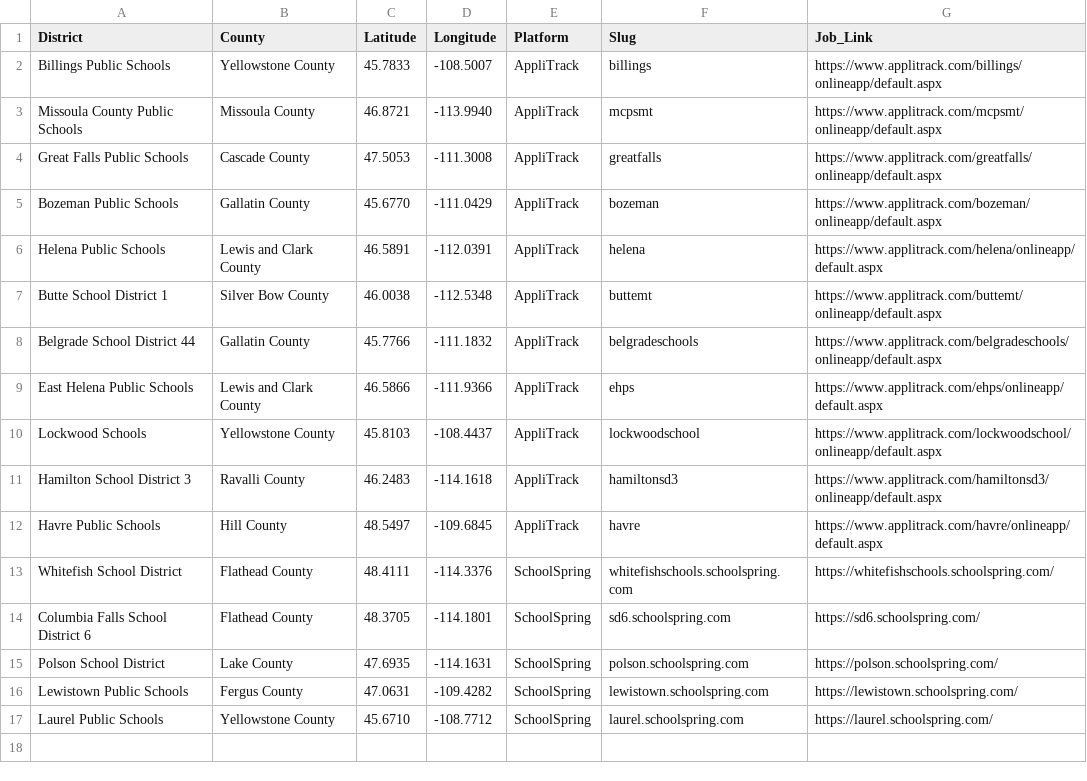
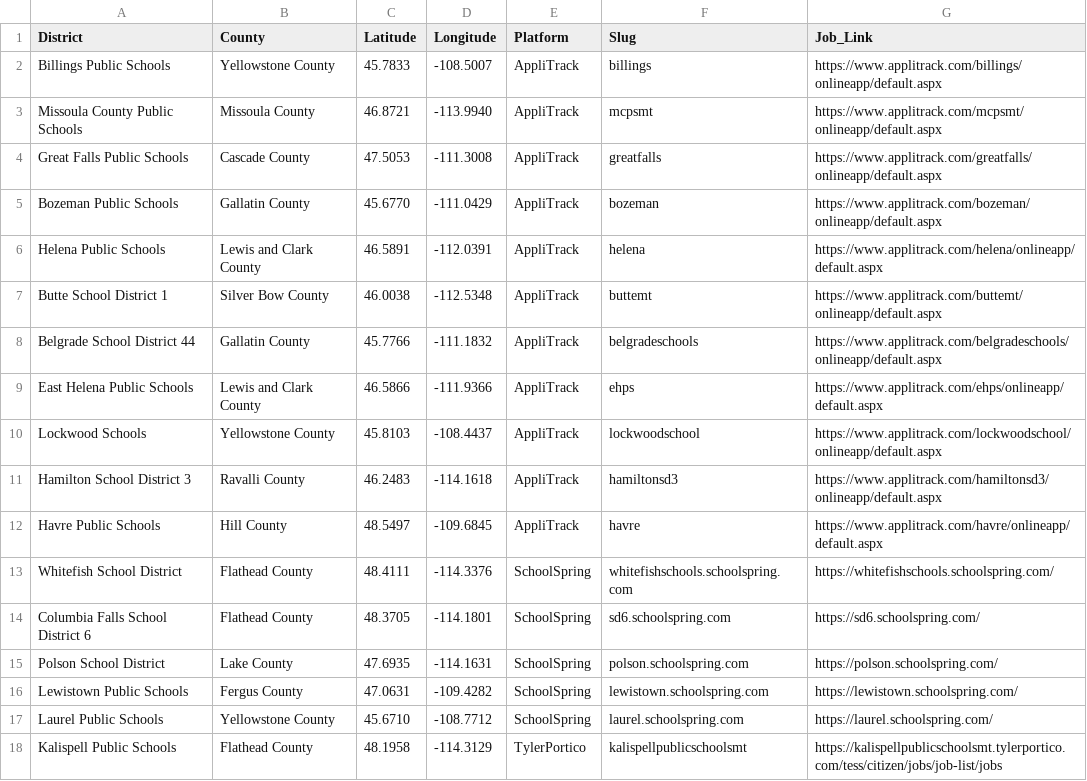
Before and after one commit to bostickmike/Montana-Education-Jobs-Dashboard, a CSV file: k12_district_registry.csv, drawn as a sheet; the diff names each change by its address in the sheet, - before the commit and + after, or states it on an @@ line.

```diff
--- a/k12_district_registry.csv
+++ b/k12_district_registry.csv
+row 18: Kalispell Public Schools | Flathead County | 48.1958 | -114.3129 | TylerPortico | kalispellpublicschoolsmt | https://kalispellpublicschoolsmt.tylerportico.com/tess/citizen/jobs/job-list/jobs
```
Also changed, not shown: 4 other files.
